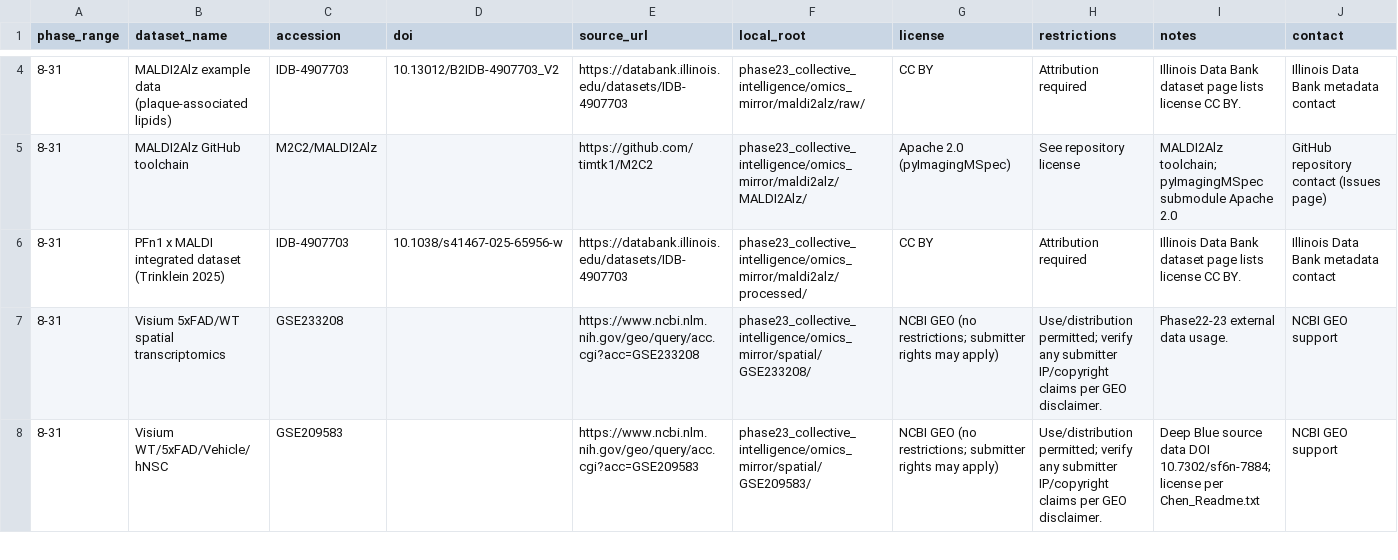
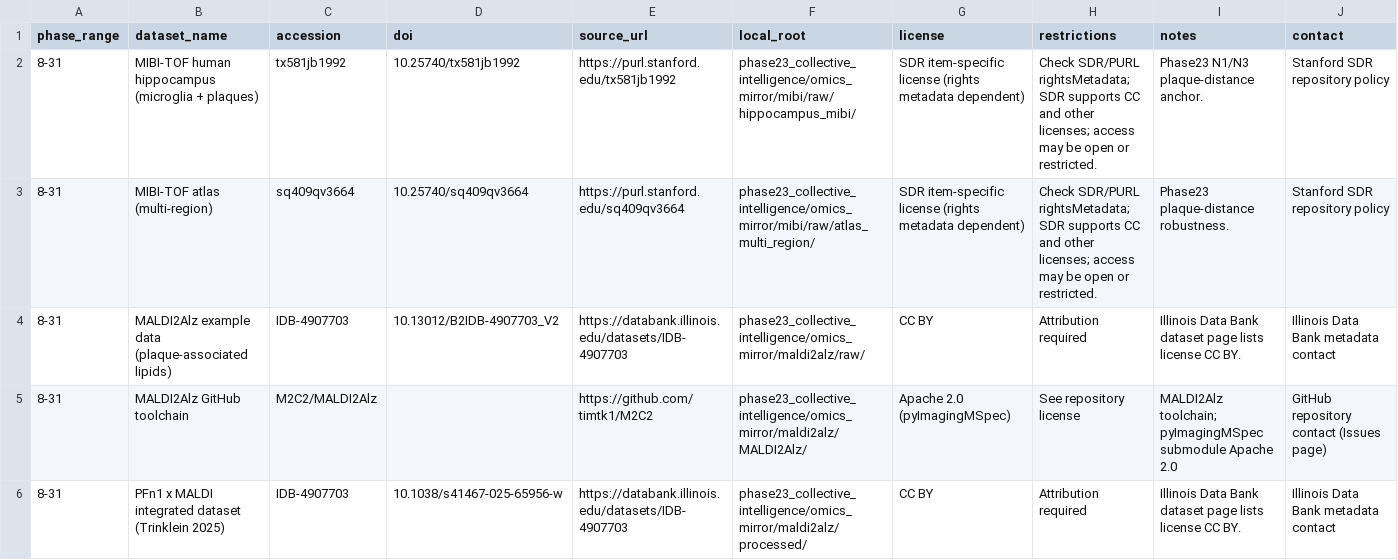
Before and after one commit to renatosocodato/external-data-cathalog, a CSV file: phase8_31_dataset_registry.csv, drawn as a sheet; only a part is shown, gaps mark what is left out; the shorter side is filled out with more unchanged rows; the diff covers the shown part only.

Commit message:
fix: governance bootstrap hardening and registry cleanups

```diff
--- a/phase8_31_dataset_registry.csv
+++ b/phase8_31_dataset_registry.csv
@@ -4 +2,3 @@ phase_range,dataset_name,accession,doi,source_url,local_root,license,restriction
+8-31,MIBI-TOF human hippocampus (microglia + plaques),tx581jb1992,10.25740/tx581jb1992,https://purl.stanford.edu/tx581jb1992,phase23_collective_intelligence/omics_mirror/mibi/raw/hippocampus_mibi/,SDR item-specific license (rights metadata dependent),Check SDR/PURL rightsMetadata; SDR supports CC and other licenses; access may be open or restricted.,Phase23 N1/N3 plaque-distance anchor.,Stanford SDR repository policy
+8-31,MIBI-TOF atlas (multi-region),sq409qv3664,10.25740/sq409qv3664,https://purl.stanford.edu/sq409qv3664,phase23_collective_intelligence/omics_mirror/mibi/raw/atlas_multi_region/,SDR item-specific license (rights metadata dependent),Check SDR/PURL rightsMetadata; SDR supports CC and other licenses; access may be open or restricted.,Phase23 plaque-distance robustness.,Stanford SDR repository policy
 8-31,MALDI2Alz example data (plaque-associated lipids),IDB-4907703,10.13012/B2IDB-4907703_V2,https://databank.illinois.edu/datasets/IDB-4907703,phase23_collective_intelligence/omics_mirror/maldi2alz/raw/,CC BY,Attribution required,Illinois Data Bank dataset page lists license CC BY.,Illinois Data Bank metadata contact
```
Also changed, not shown: 2 removed rows elsewhere in this file, provenance_handoff_card.tsv, 5 other files.
